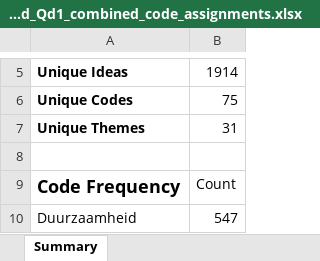
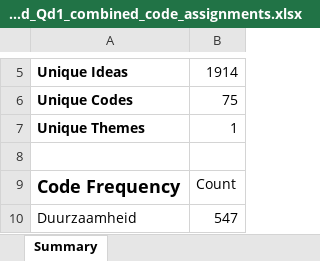
Before and after one commit to ruudk81/CoderingsTool, an Excel workbook: src/exports/M250480 Associatiemonitor ASN Bank net databestand_Qd1_combined_code_assignments.xlsx, sheet Summary, drawn as a sheet; only a part is shown, gaps mark what is left out; values as stored, in another font and other column widths than the file's, no borders; the diff names each change by its address in the sheet, - before the commit and + after, or states it on an @@ line.

```diff
--- a/src/exports/M250480 Associatiemonitor ASN Bank net databestand_Qd1_combined_code_assignments.xlsx (sheet Summary)
+++ b/src/exports/M250480 Associatiemonitor ASN Bank net databestand_Qd1_combined_code_assignments.xlsx (sheet Summary)
-B7: 31
+B7: 1
```
Also changed, not shown: sheet Qd1_combined_Assignments, src/exports/M250285 input voor coderen - met Q18Q19_Q18Q19_code_assignments.xlsx, 8 other files.
